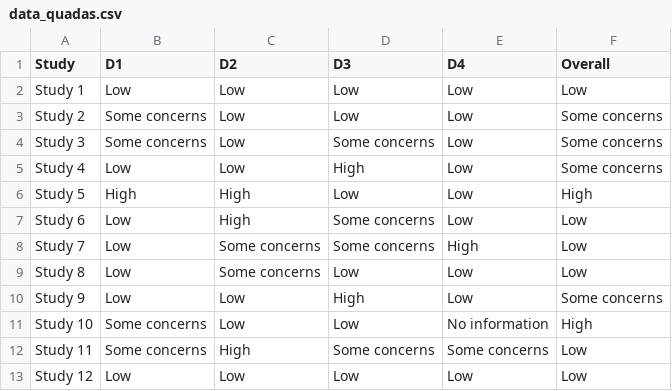
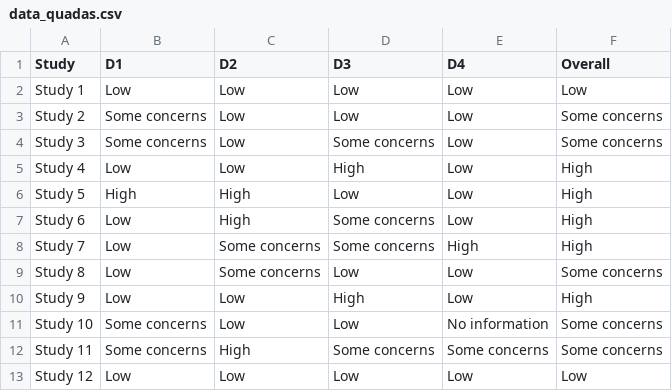
Before and after one commit to mcguinlu/robvis, a CSV file: data_raw/data_quadas.csv, drawn as a sheet; the diff names each change by its address in the sheet, - before the commit and + after, or states it on an @@ line.

```diff
--- a/data_raw/data_quadas.csv
+++ b/data_raw/data_quadas.csv
-F5 (Overall): Some concerns
+F5 (Overall): High
-F7:F8 (Overall): Low
+F7:F8 (Overall): High
-F9 (Overall): Low
+F9 (Overall): Some concerns
-F10 (Overall): Some concerns
+F10 (Overall): High
-F11 (Overall): High
+F11 (Overall): Some concerns
-F12 (Overall): Low
+F12 (Overall): Some concerns
```
Also changed, not shown: data_raw/data_quips.csv, data_raw/data_rob1.csv, 13 other files.
